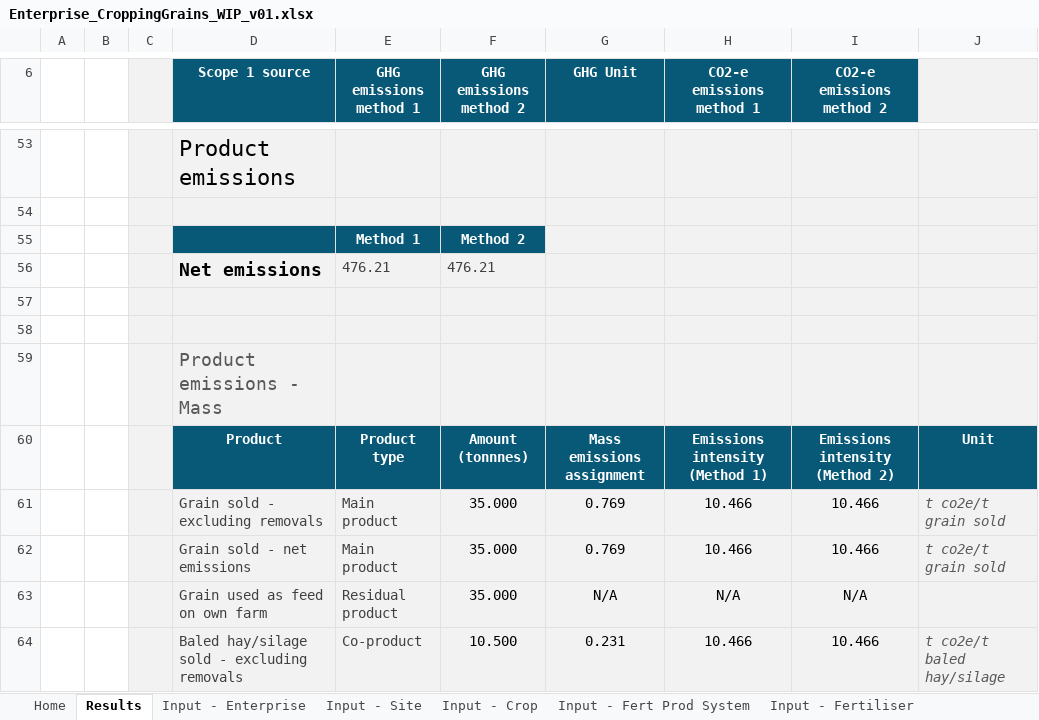
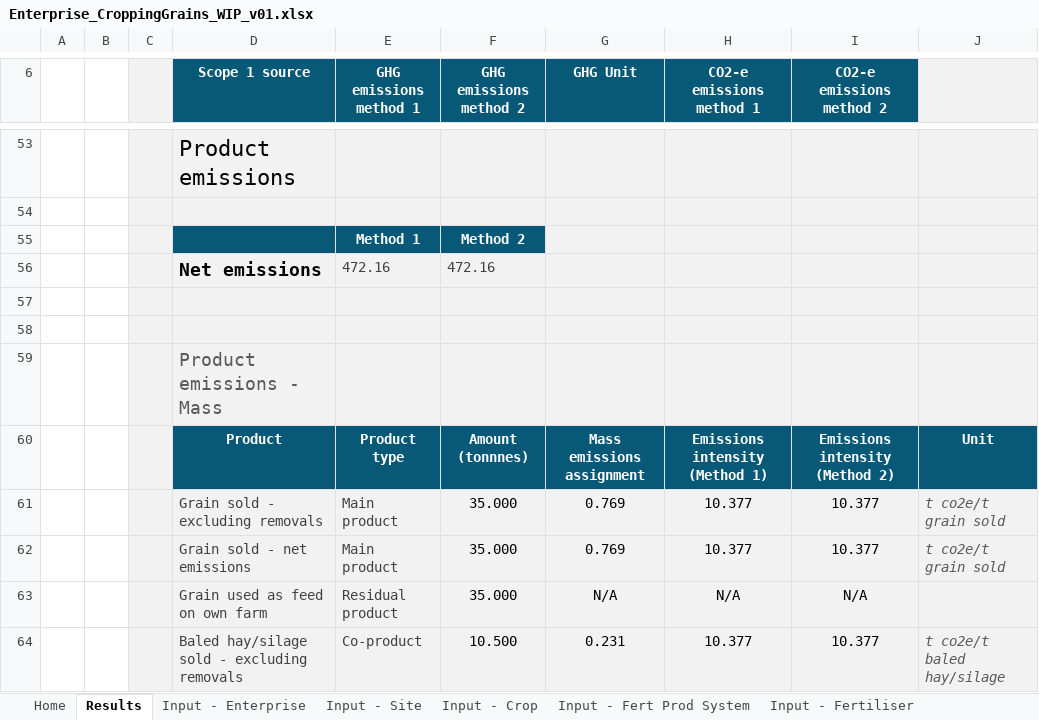
Before and after one commit to mrpaulkotz/GAF-VEERG-Functions, an Excel workbook: Excel/Enterprises/Enterprise_CroppingGrains_WIP_v01.xlsx, sheet Results, drawn as a sheet; only a part is shown, gaps mark what is left out; values as stored, in another font and other column widths than the file's, no borders; charts and pictures not drawn; removed rows and columns are numbered as before the commit, all else as after; the diff covers the shown part only; the diff names each change by its address in the sheet, - before the commit and + after, or states it on an @@ line.

```diff
--- a/Excel/Enterprises/Enterprise_CroppingGrains_WIP_v01.xlsx (sheet Results)
+++ b/Excel/Enterprises/Enterprise_CroppingGrains_WIP_v01.xlsx (sheet Results)
-row 56:  |  |  | Net emissions | 476.21 | 476.21
+row 56:  |  |  | Net emissions | 472.16 | 472.16
-H61:H62 (CO2-e emissions method 1): 10.466
+H61:H62 (CO2-e emissions method 1): 10.377
-I61:I62 (CO2-e emissions method 2): 10.466
+I61:I62 (CO2-e emissions method 2): 10.377
-H64 (CO2-e emissions method 1): 10.466
+H64 (CO2-e emissions method 1): 10.377
-I64 (CO2-e emissions method 2): 10.466
+I64 (CO2-e emissions method 2): 10.377
```
Also changed, not shown: 1 added row, 1 removed row and 18 edited cells elsewhere in this sheet, sheet Input - Electricity, sheet 14.1.1-2 Purchased electricity, sheet 15 Scope 3, Excel/13_Scope3_Template_WIP_v13.xlsx, Excel/13_Scope3_WIP_v13.xlsx, 35 other files.
